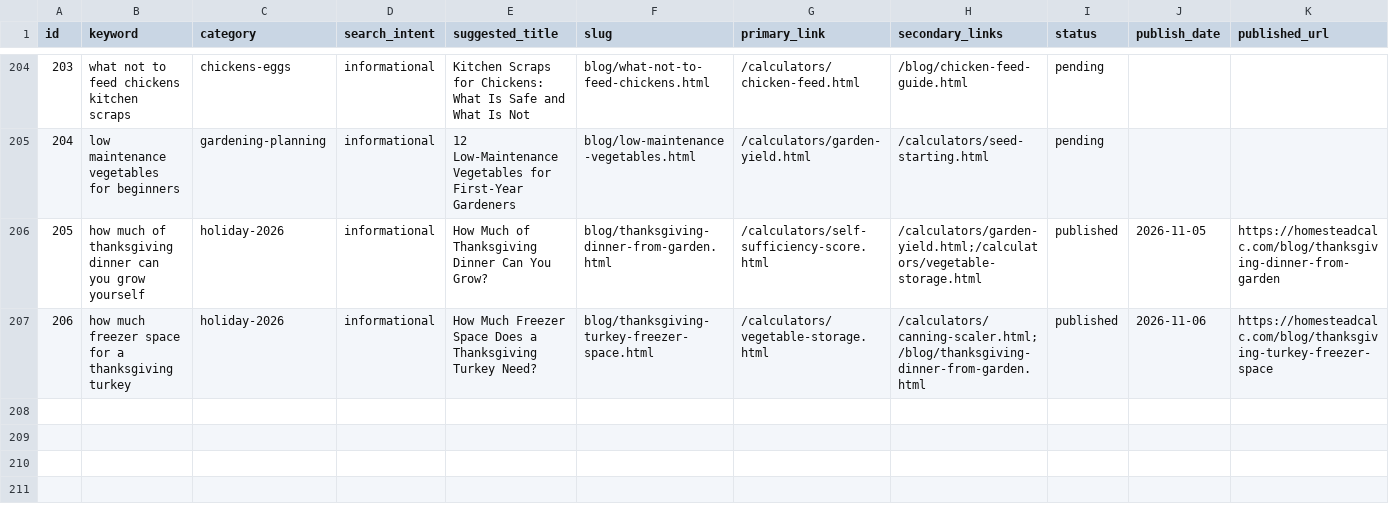
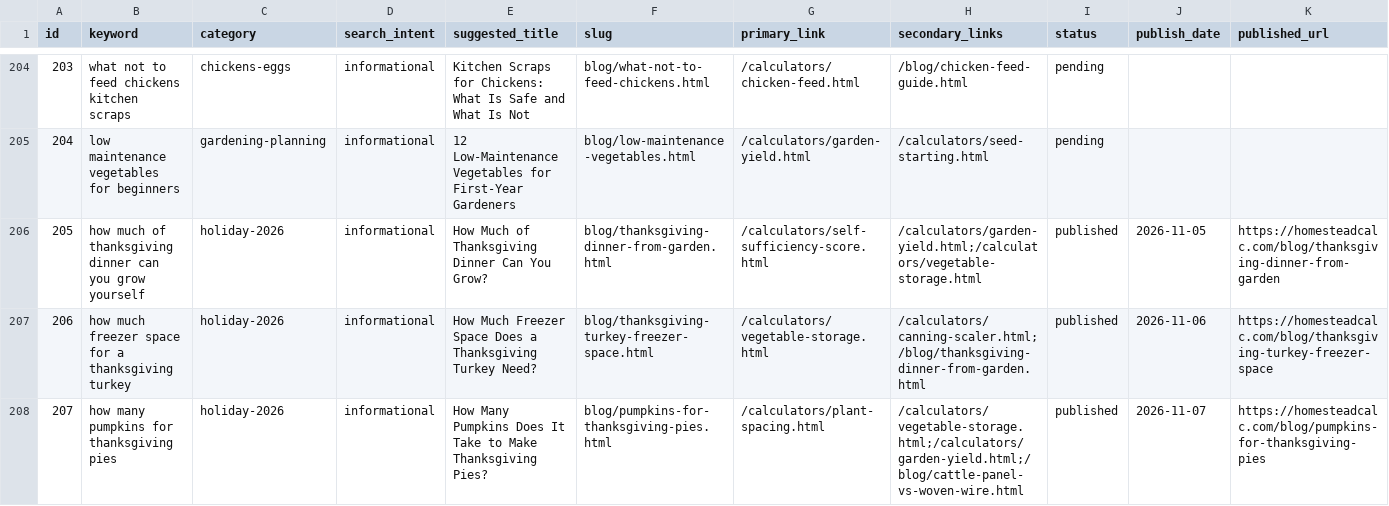
Before and after one commit to Zhou-Xiaoyong/homesteadcalc, a CSV file: seo/keyword-library.csv, drawn as a sheet; only a part is shown, gaps mark what is left out; the diff names each change by its address in the sheet, - before the commit and + after, or states it on an @@ line.

Commit message:
content: how many pumpkins for thanksgiving pies (kw #holiday-2026)

```diff
--- a/seo/keyword-library.csv
+++ b/seo/keyword-library.csv
+row 208: 207 | how many pumpkins for thanksgiving pies | holiday-2026 | informational | How Many Pumpkins Does It Take to Make Thanksgiving Pies? | blog/pumpkins-for-thanksgiving-pies.html | /calculators/plant-spacing.html | /calculators/vegetable-storage.html;/calculators/garden-yield.html;/blog/cattle-panel-vs-woven-wire.html | published | 2026-11-07 | https://homesteadcalc.com/blog/pumpkins-for-thanksgiving-pies
```
Also changed, not shown: 8 other files.
